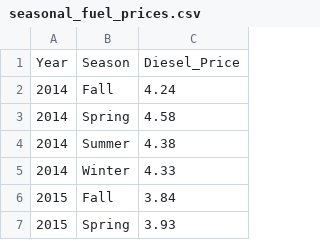
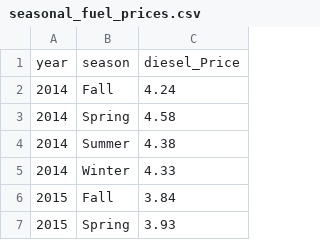
Before and after one commit to caglarozkan/tarim-karar-destek-sistemi, a CSV file: data/processed/data_files/seasonal_fuel_prices.csv, drawn as a sheet; only a part is shown; removed rows and columns are numbered as before the commit, all else as after; the diff names each change by its address in the sheet, - before the commit and + after, or states it on an @@ line.

```diff
--- a/data/processed/data_files/seasonal_fuel_prices.csv
+++ b/data/processed/data_files/seasonal_fuel_prices.csv
-row 1: Year | Season | Diesel_Price
+row 1: year | season | diesel_Price
```
Also changed, not shown: 5 other files.
